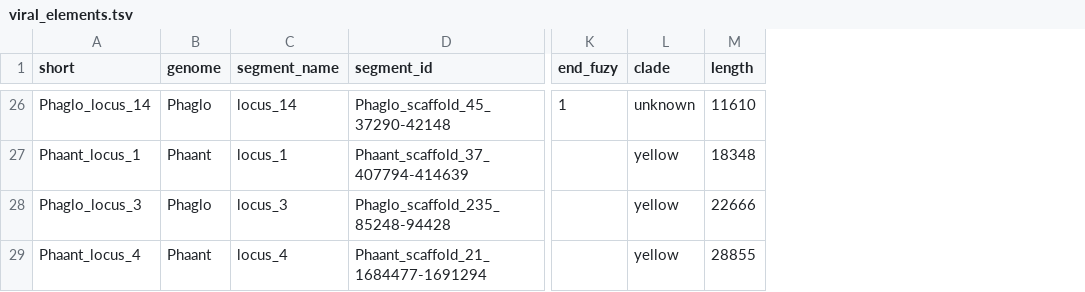
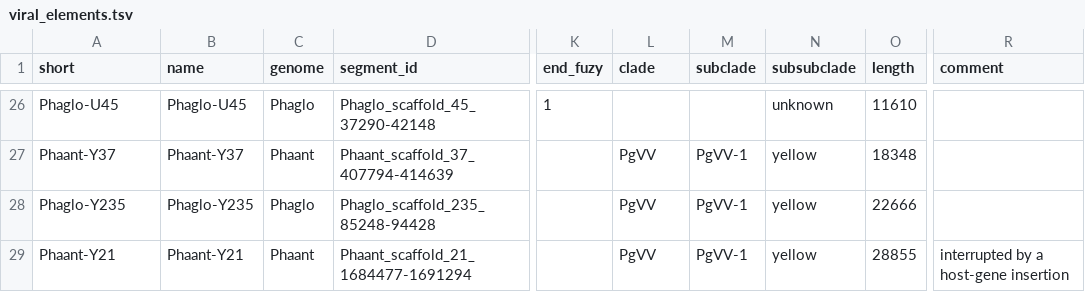
Before and after one commit to BejaLab/cymbomonas-viruses, a TSV file: metadata/viral_elements.tsv, drawn as a sheet; only a part is shown, gaps mark what is left out; removed rows and columns are numbered as before the commit, all else as after; the diff covers the shown part only; the diff names each change by its address in the sheet, - before the commit and + after, or states it on an @@ line.

```diff
--- a/metadata/viral_elements.tsv
+++ b/metadata/viral_elements.tsv
+column B (name), rows 26-29: Phaglo-U45 | Phaant-Y37 | Phaglo-Y235 | Phaant-Y21
-column C (segment_name), rows 26-29: locus_14 | locus_1 | locus_3 | locus_4
+column M (subclade), rows 27-29: all PgVV-1
+column N (subsubclade), rows 26-29: unknown | yellow | yellow | yellow
+column R (comment), row 29: interrupted by a host-gene insertion
-A26 (short): Phaglo_locus_14
+A26 (short): Phaglo-U45
-L26 (clade): unknown
+L26 (clade): (empty)
-A27 (short): Phaant_locus_1
+A27 (short): Phaant-Y37
-L27:L29 (clade): yellow
+L27:L29 (clade): PgVV
-A28 (short): Phaglo_locus_3
+A28 (short): Phaglo-Y235
-A29 (short): Phaant_locus_4
+A29 (short): Phaant-Y21
```
Also changed, not shown: 42 edited cells elsewhere in this file, 23 other files.
